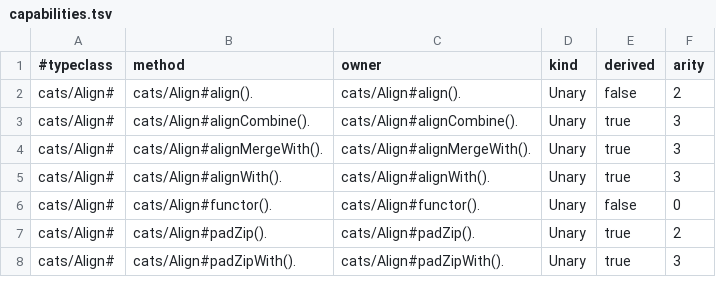
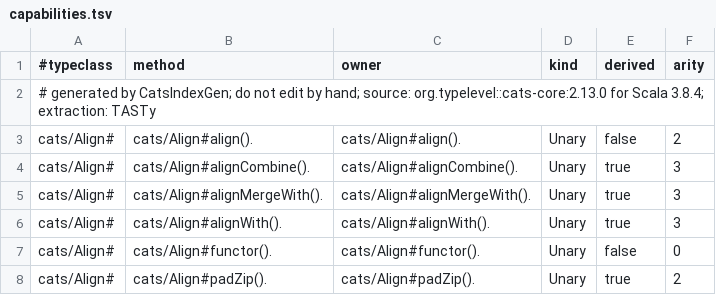
Before and after one commit to MercurieVV/scala-purrism, a TSV file: scalafix/resources/cats-index/capabilities.tsv, drawn as a sheet; only a part is shown; the shorter side is filled out with more unchanged rows.

Commit message:
WIP (recovery, pre-commit hook failed): Implement task #37: PreferHKT (source-of-truth): generate + check in the Cats 2.13.0 capability inventory

```diff
--- a/scalafix/resources/cats-index/capabilities.tsv
+++ b/scalafix/resources/cats-index/capabilities.tsv
@@ -1,2 +1,3 @@
 #typeclass	method	owner	kind	derived	arity
+# generated by CatsIndexGen; do not edit by hand; source: org.typelevel::cats-core:2.13.0 for Scala 3.8.4; extraction: TASTy
 cats/Align#	cats/Align#align().	cats/Align#align().	Unary	false	2
```
Also changed, not shown: scalafix/resources/cats-index/gaps.tsv, scalafix/resources/cats-index/syntax.tsv, 6 other files.
